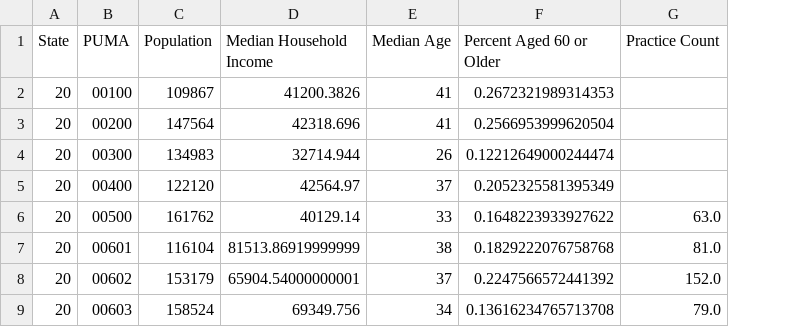
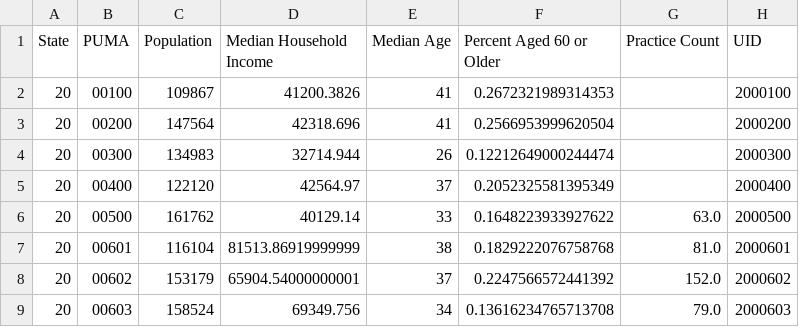
Before and after one commit to mmallicoat/dental-demographics, a CSV file: models/combined_stats.csv, drawn as a sheet; only a part is shown; the diff names each change by its address in the sheet, - before the commit and + after, or states it on an @@ line.

```diff
--- a/models/combined_stats.csv
+++ b/models/combined_stats.csv
+column H (UID), rows 2-9: 2000100 | 2000200 | 2000300 | 2000400 | 2000500 | 2000601 | 2000602 | 2000603
```
Also changed, not shown: 20 other files.
